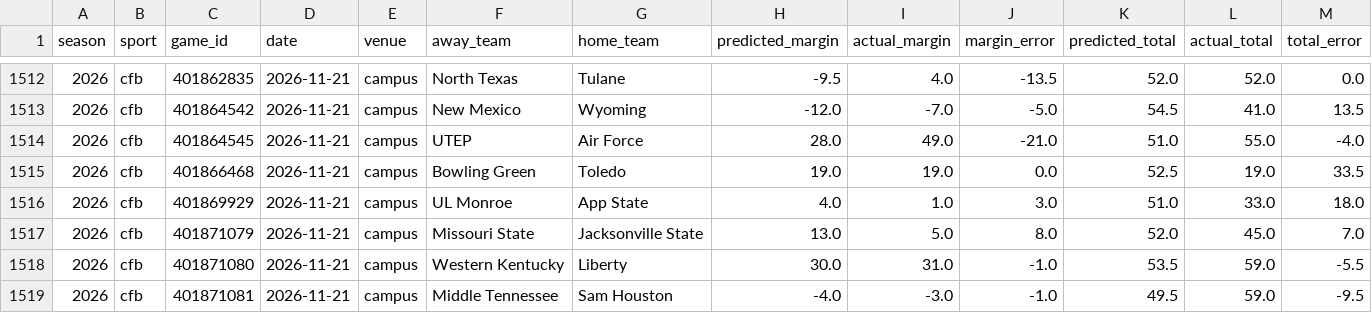
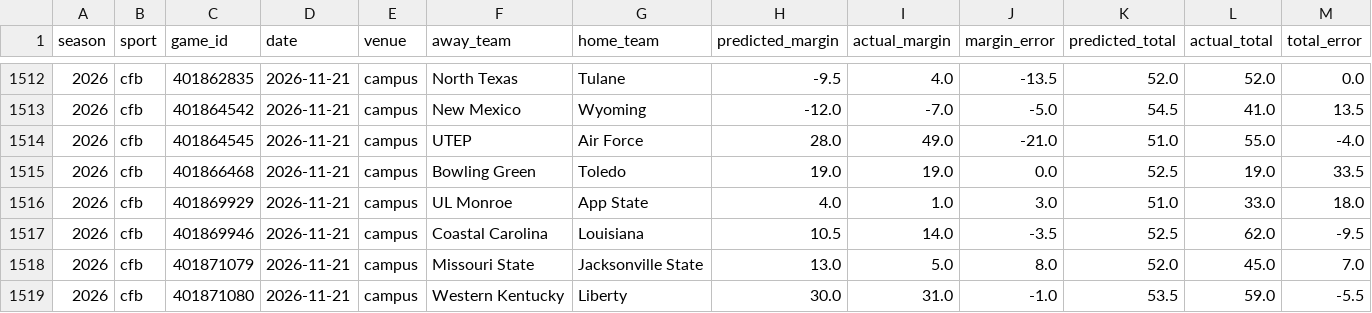
Before and after one commit to thecadeharp/cfb-analytics, a CSV file: data/reports/independent_benchmark_packet.csv, drawn as a sheet; only a part is shown, gaps mark what is left out; the shorter side is filled out with more unchanged rows; rows hold the shown columns only; the diff names each change by its address in the sheet, - before the commit and + after, or states it on an @@ line.

```diff
--- a/data/reports/independent_benchmark_packet.csv
+++ b/data/reports/independent_benchmark_packet.csv
+row 1517: 2026 | cfb | 401869946 | 2026-11-21 | campus | Coastal Carolina | Louisiana | 10.5 | 14.0 | -3.5 | 52.5 | 62.0 | -9.5
```
Also changed, not shown: 12 other files.
